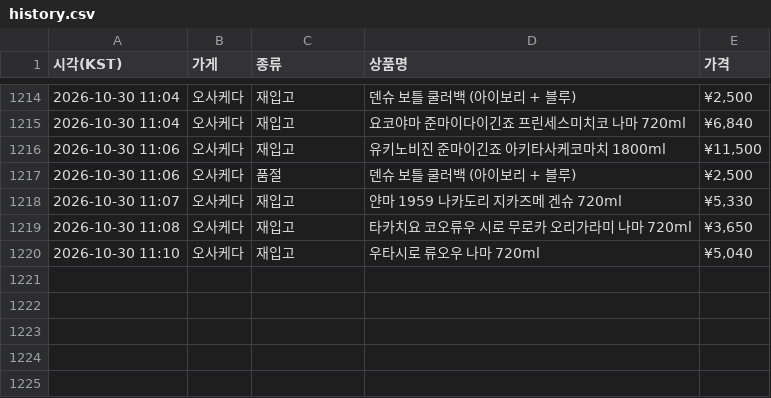
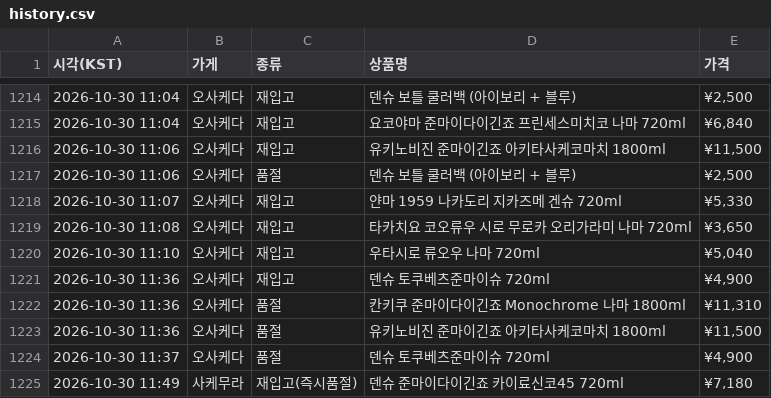
Before and after one commit to zerocustom84-alt/sake-watch, a CSV file: history.csv, drawn as a sheet; only a part is shown, gaps mark what is left out; the diff names each change by its address in the sheet, - before the commit and + after, or states it on an @@ line.

```diff
--- a/history.csv
+++ b/history.csv
+row 1221: 2026-10-30 11:36 | 오사케다 | 재입고 | 덴슈 토쿠베츠준마이슈 720ml | ¥4,900
+row 1222: 2026-10-30 11:36 | 오사케다 | 품절 | 칸키쿠 준마이다이긴죠 Monochrome 나마 1800ml | ¥11,310
+row 1223: 2026-10-30 11:36 | 오사케다 | 품절 | 유키노비진 준마이긴죠 아키타사케코마치 1800ml | ¥11,500
+row 1224: 2026-10-30 11:37 | 오사케다 | 품절 | 덴슈 토쿠베츠준마이슈 720ml | ¥4,900
+row 1225: 2026-10-30 11:49 | 사케무라 | 재입고(즉시품절) | 덴슈 준마이다이긴죠 카이료신코45 720ml | ¥7,180
```
Also changed, not shown: 2 other files.
